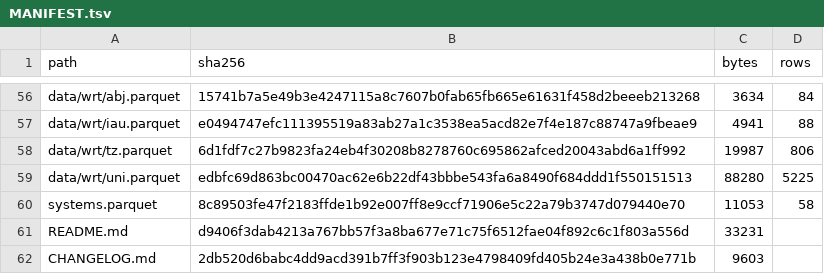
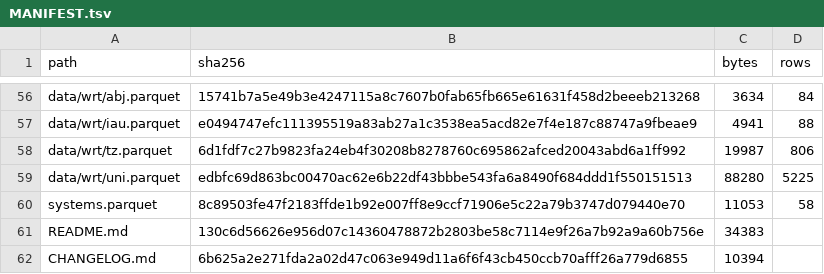
Before and after one commit to brennercruvinel/3char-pipeline, a TSV file: deposit/MANIFEST.tsv, drawn as a sheet; only a part is shown, gaps mark what is left out.

Commit message:
Restructure the card around the collection's definition and findings
The card opens with the definition of the collection, describes the five kinds of list it contains, separates record retrieval from system retrieval, no longer treats shared codes as different meanings or interprets the null-model ratios, and moves the inventory to an appendix without regular expressions. build_card.py adds each system's kind to the appendix. SCHEMA.md now attributes the status values to the right systems; README, CITATION, Zenodo metadata, changelog and manifest are aligned. No Parquet file changed.

```diff
--- a/deposit/MANIFEST.tsv
+++ b/deposit/MANIFEST.tsv
@@ -60,3 +60,3 @@ data/wrt/uni.parquet	edbfc69d863bc00470ac62e6b22df43bbbe543fa6a8490f684ddd1f5501
 systems.parquet	8c89503fe47f2183ffde1b92e007ff8e9ccf71906e5c22a79b3747d079440e70	11053	58
-README.md	d9406f3dab4213a767bb57f3a8ba677e71c75f6512fae04f892c6c1f803a556d	33231	
-CHANGELOG.md	2db520d6babc4dd9acd391b7ff3f903b123e4798409fd405b24e3a438b0e771b	9603	
+README.md	130c6d56626e956d07c14360478872b2803be58c7114e9f26a7b92a9a60b756e	34383	
+CHANGELOG.md	6b625a2e271fda2a02d47c063e949d11a6f6f43cb450ccb70afff26a779d6855	10394	
```
Also changed, not shown: 7 other files.
